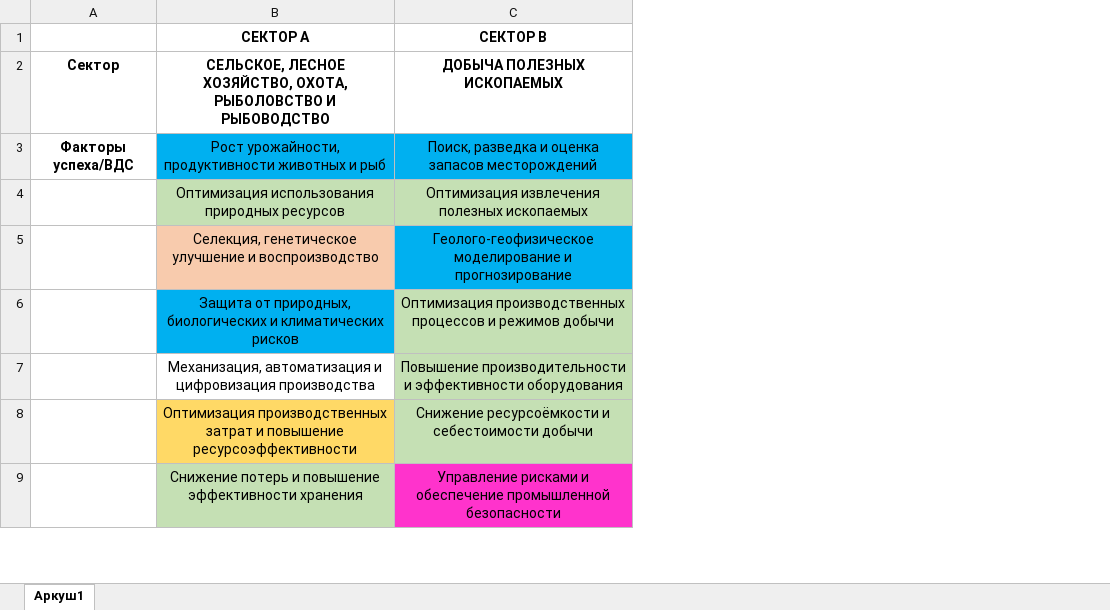
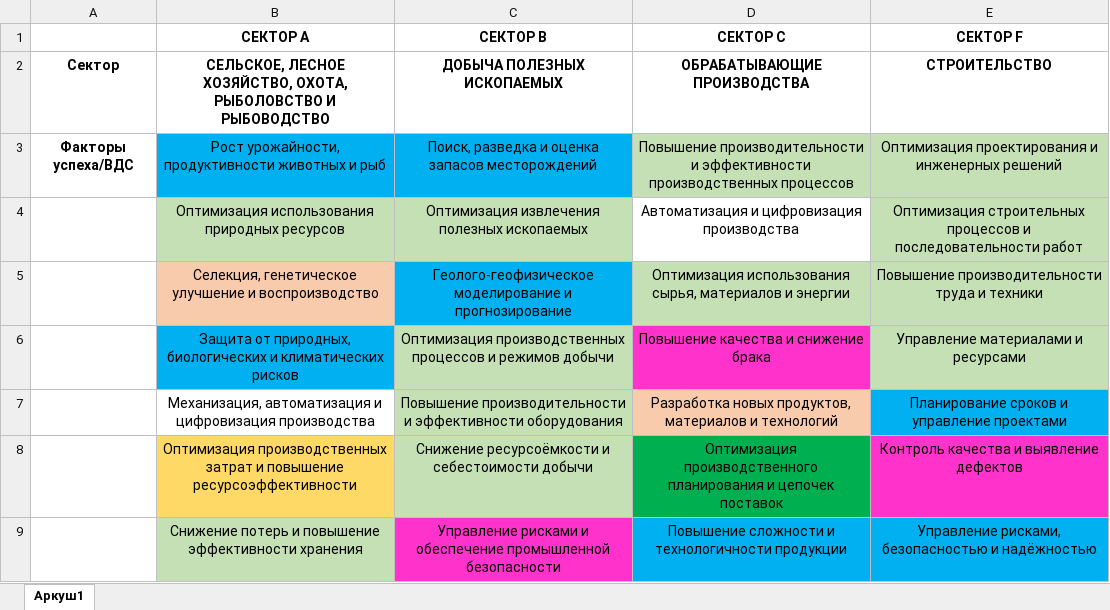
Before and after one commit to aghajanyan/ITMO-3, an Excel workbook: clustering/sepsectors/VDS factors for each sector.xlsx, sheet Аркуш1, drawn as a sheet; only a part is shown; values as stored, in another font and other column widths than the file's, no borders; the diff names each change by its address in the sheet, - before the commit and + after, or states it on an @@ line.

Commit message:
Update VDS factors for each sector.xlsx

```diff
--- a/clustering/sepsectors/VDS factors for each sector.xlsx (sheet Аркуш1)
+++ b/clustering/sepsectors/VDS factors for each sector.xlsx (sheet Аркуш1)
+column D (СЕКТОР С), rows 2-9: ОБРАБАТЫВАЮЩИЕ ПРОИЗВОДСТВА | Повышение производительности и эффективности производственных процессов | Автоматизация и цифровизация производства | Оптимизация использования сырья, материалов и энергии | Повышение качества и снижение брака | Разработка новых продуктов, материалов и технологий | Оптимизация производственного планирования и цепочек поставок | Повышение сложности и технологичности продукции
+column E (СЕКТОР F), rows 2-9: СТРОИТЕЛЬСТВО | Оптимизация проектирования и инженерных решений | Оптимизация строительных процессов и последовательности работ | Повышение производительности труда и техники | Управление материалами и ресурсами | Планирование сроков и управление проектами | Контроль качества и выявление дефектов | Управление рисками, безопасностью и надёжностью
```
